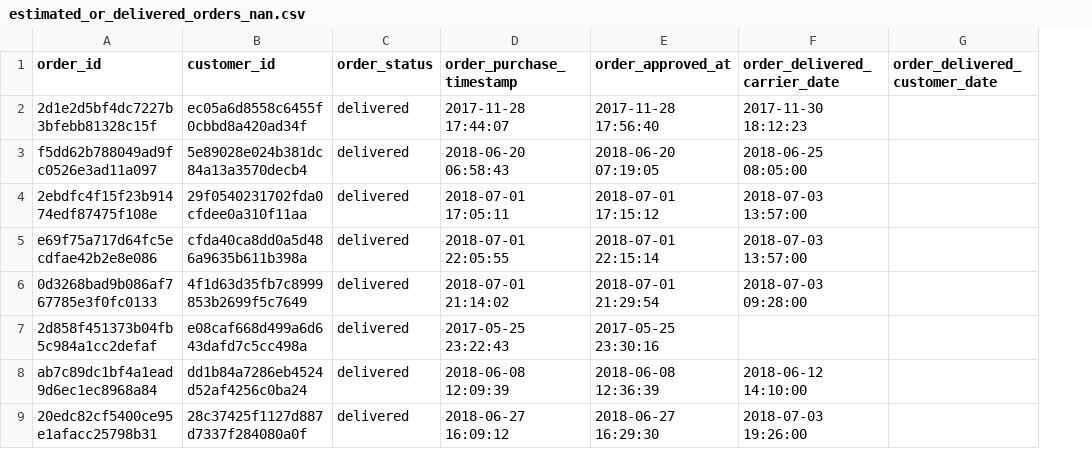
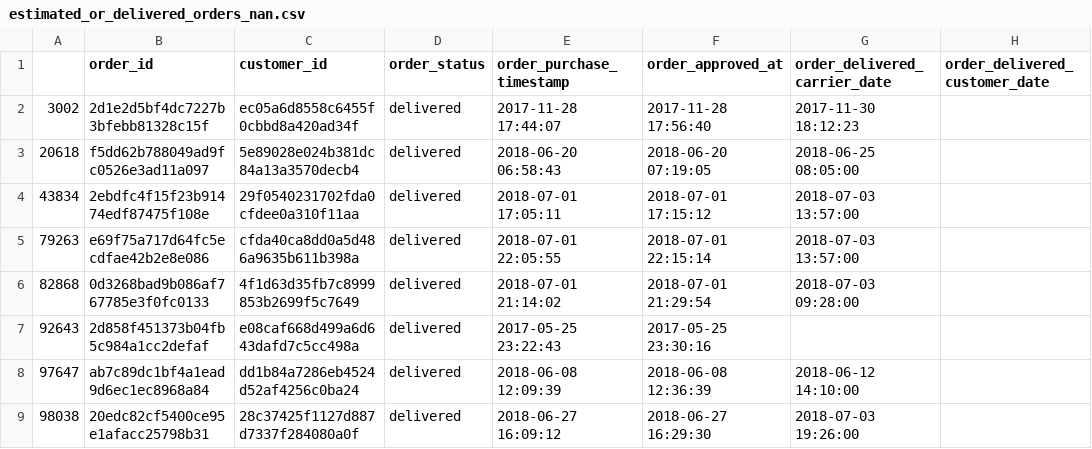
Before and after one commit to KevinH2810/olist-data-quality-and-analytics, a CSV file: data/reports/estimated_or_delivered_orders_nan.csv, drawn as a sheet; only a part is shown; the diff names each change by its address in the sheet, - before the commit and + after, or states it on an @@ line.

```diff
--- a/data/reports/estimated_or_delivered_orders_nan.csv
+++ b/data/reports/estimated_or_delivered_orders_nan.csv
+column A, rows 2-9: 3002 | 20618 | 43834 | 79263 | 82868 | 92643 | 97647 | 98038
```
Also changed, not shown: 2 other files.
